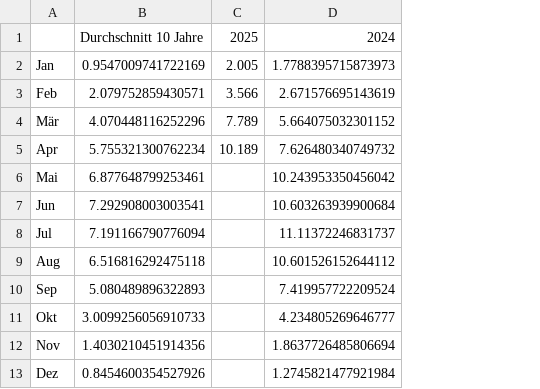
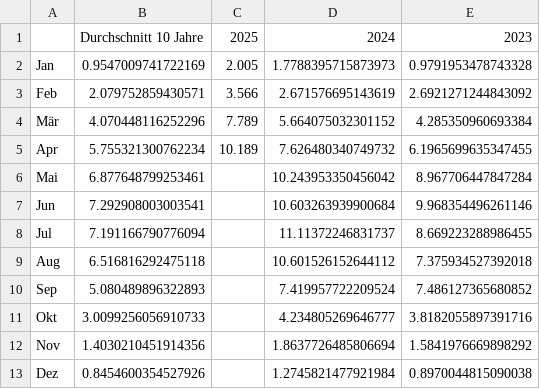
Before and after one commit to Economics-SP-V/Showroom, a CSV file: Stromerzeugung/PV_Vgl_VJ_monatlich.csv, drawn as a sheet; the diff names each change by its address in the sheet, - before the commit and + after, or states it on an @@ line.

Commit message:
Daily Update

```diff
--- a/Stromerzeugung/PV_Vgl_VJ_monatlich.csv
+++ b/Stromerzeugung/PV_Vgl_VJ_monatlich.csv
+column E, rows 1-13: 2023 | 0.9791953478743328 | 2.6921271244843092 | 4.285350960693384 | 6.1965699635347455 | 8.967706447847284 | 9.968354496261146 | 8.669223288986455 | 7.375934527392018 | 7.486127365680852 | 3.8182055897391716 | 1.5841976669898292 | 0.8970044815090038
```
